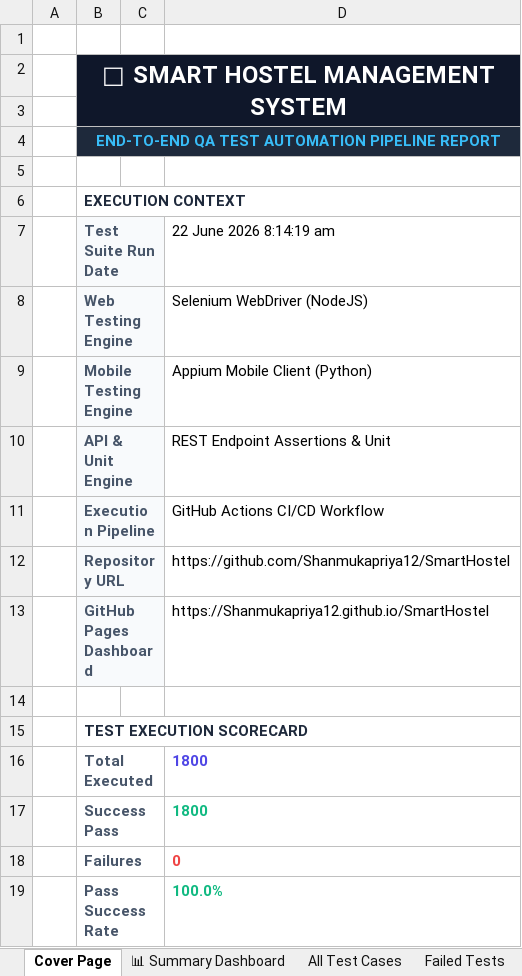
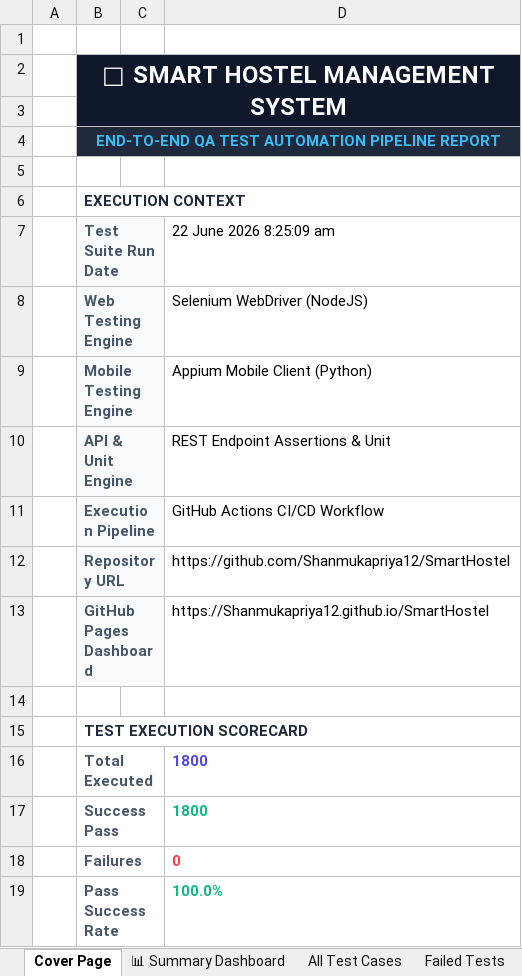
Before and after one commit to Shanmukapriya12/SmartHostel, an Excel workbook: E2E_Test_Report_SmartHostel_Latest.xlsx, sheet Cover Page, drawn as a sheet; values as stored, in another font and other column widths than the file's, no borders; the diff names each change by its address in the sheet, - before the commit and + after, or states it on an @@ line.

```diff
--- a/E2E_Test_Report_SmartHostel_Latest.xlsx (sheet Cover Page)
+++ b/E2E_Test_Report_SmartHostel_Latest.xlsx (sheet Cover Page)
-D7: 22 June 2026 8:14:19 am
+D7: 22 June 2026 8:25:09 am
```
Also changed, not shown: sheet All Test Cases, sheet Web Selenium Tests, sheet Mobile Appium Tests, sheet Unit API Tests, sheet Validation Tests, sheet Deployment Status Tests, 1 more sheet.
